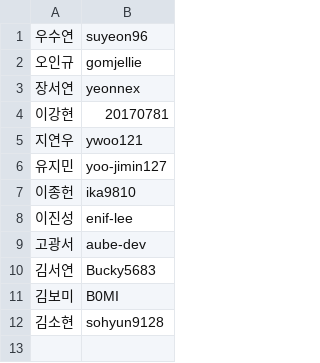
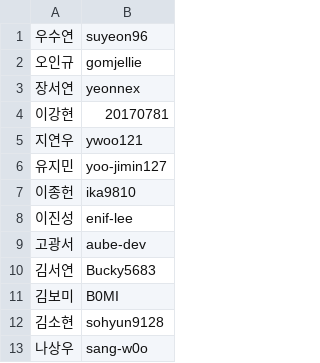
Before and after one commit to gdsc-ssu/2023GithubContest, a CSV file: github_observer/resources/member_list.csv, drawn as a sheet; the diff names each change by its address in the sheet, - before the commit and + after, or states it on an @@ line.

Commit message:
chore: sang-w0o 추가
저를 추가해주세요!!

```diff
--- a/github_observer/resources/member_list.csv
+++ b/github_observer/resources/member_list.csv
+row 13: 나상우 | sang-w0o
```
